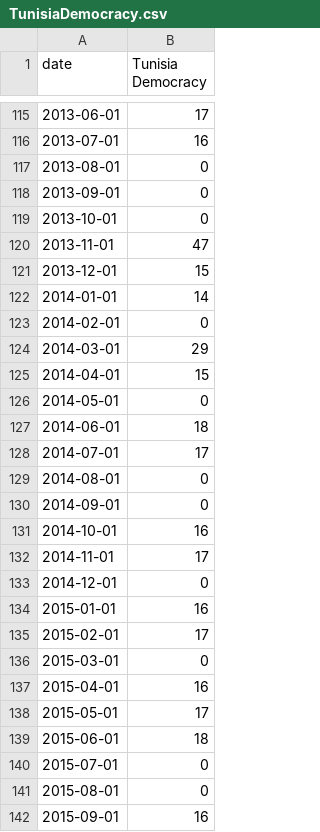
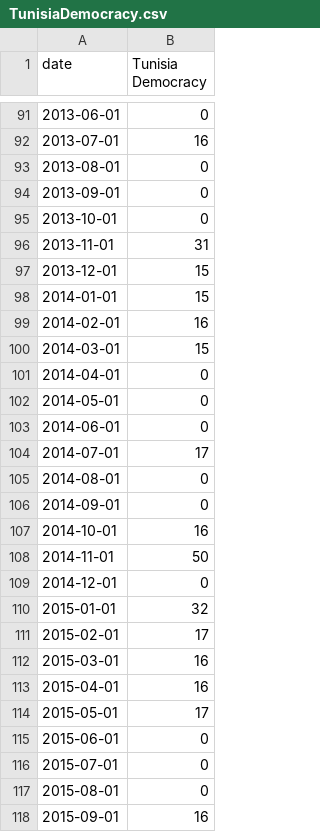
Before and after one commit to olincollege/midterm-project-Erhardt4, a CSV file: pytrends_data/TunisiaDemocracy.csv, drawn as a sheet; only a part is shown, gaps mark what is left out; the diff covers the shown part only.

```diff
--- a/pytrends_data/TunisiaDemocracy.csv
+++ b/pytrends_data/TunisiaDemocracy.csv
@@ -115,2 +91,2 @@ date,Tunisia Democracy
-2013-06-01,17
+2013-06-01,0
 2013-07-01,16
@@ -119,10 +95,10 @@ date,Tunisia Democracy
 2013-10-01,0
-2013-11-01,47
+2013-11-01,31
 2013-12-01,15
-2014-01-01,14
-2014-02-01,0
-2014-03-01,29
-2014-04-01,15
+2014-01-01,15
+2014-02-01,16
+2014-03-01,15
+2014-04-01,0
 2014-05-01,0
-2014-06-01,18
+2014-06-01,0
 2014-07-01,17
@@ -131,10 +107,10 @@ date,Tunisia Democracy
 2014-10-01,16
-2014-11-01,17
+2014-11-01,50
 2014-12-01,0
-2015-01-01,16
+2015-01-01,32
 2015-02-01,17
-2015-03-01,0
+2015-03-01,16
 2015-04-01,16
 2015-05-01,17
-2015-06-01,18
+2015-06-01,0
 2015-07-01,0
```
Also changed, not shown: 51 removed rows and 44 edited cells elsewhere in this file, 4 other files.
